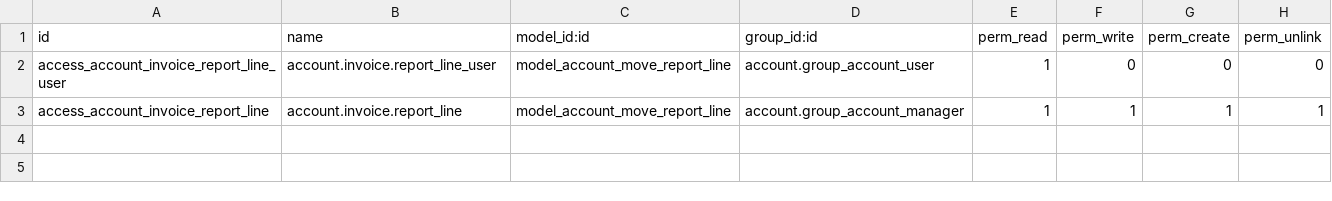
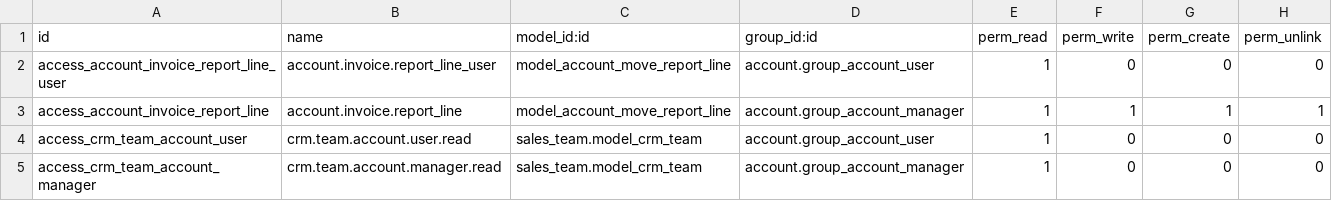
Before and after one commit to rzavalatk/grupomegatk, a CSV file: account_invoice_line_report/security/ir.model.access.csv, drawn as a sheet.

Commit message:
[JM] error en campo de canal de ventas al generar reportes

```diff
--- a/account_invoice_line_report/security/ir.model.access.csv
+++ b/account_invoice_line_report/security/ir.model.access.csv
@@ -3 +3,3 @@ access_account_invoice_report_line_user,account.invoice.report_line_user,model_a
 access_account_invoice_report_line,account.invoice.report_line,model_account_move_report_line,account.group_account_manager,1,1,1,1
+access_crm_team_account_user,crm.team.account.user.read,sales_team.model_crm_team,account.group_account_user,1,0,0,0
+access_crm_team_account_manager,crm.team.account.manager.read,sales_team.model_crm_team,account.group_account_manager,1,0,0,0
```
Also changed, not shown: 7 other files.
